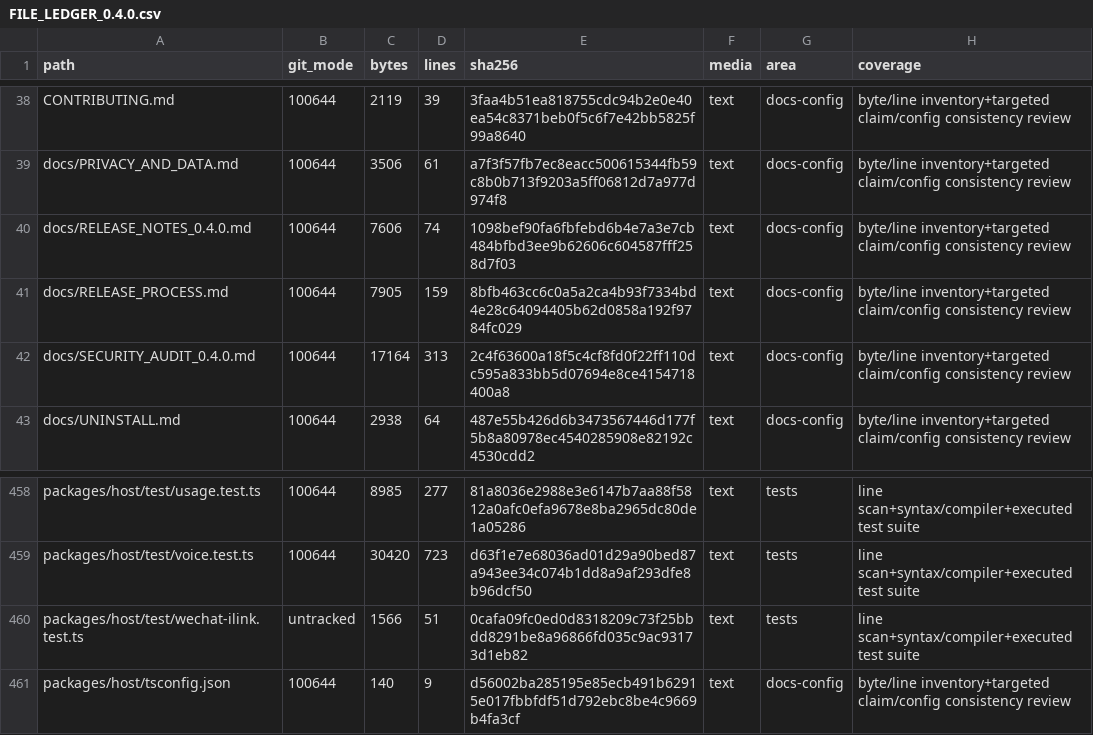
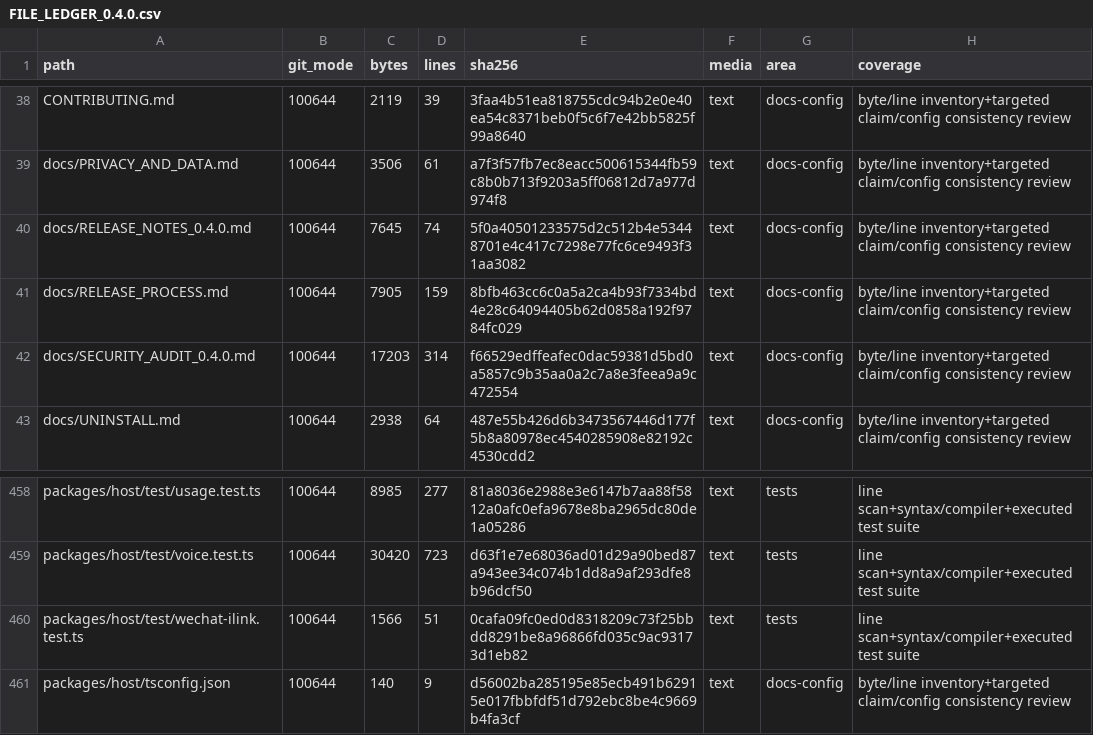
Before and after one commit to kevinchennewbee/PenglaiAgent, a CSV file: docs/audit/FILE_LEDGER_0.4.0.csv, drawn as a sheet; only a part is shown, gaps mark what is left out.

Commit message:
docs(release): record final Penglai 0.4 DMG evidence (#20)
Record the final locally rebuilt and lifecycle-tested Apple Silicon DMG evidence, and regenerate the file-level audit ledger. No tag or GitHub Release is created.

```diff
--- a/docs/audit/FILE_LEDGER_0.4.0.csv
+++ b/docs/audit/FILE_LEDGER_0.4.0.csv
@@ -39,5 +39,5 @@ CONTRIBUTING.md,100644,2119,39,3faa4b51ea818755cdc94b2e0e40ea54c8371beb0f5c6f7e4
 docs/PRIVACY_AND_DATA.md,100644,3506,61,a7f3f57fb7ec8eacc500615344fb59c8b0b713f9203a5ff06812d7a977d974f8,text,docs-config,byte/line inventory+targeted claim/config consistency review
-docs/RELEASE_NOTES_0.4.0.md,100644,7606,74,1098bef90fa6fbfebd6b4e7a3e7cb484bfbd3ee9b62606c604587fff258d7f03,text,docs-config,byte/line inventory+targeted claim/config consistency review
+docs/RELEASE_NOTES_0.4.0.md,100644,7645,74,5f0a40501233575d2c512b4e53448701e4c417c7298e77fc6ce9493f31aa3082,text,docs-config,byte/line inventory+targeted claim/config consistency review
 docs/RELEASE_PROCESS.md,100644,7905,159,8bfb463cc6c0a5a2ca4b93f7334bd4e28c64094405b62d0858a192f9784fc029,text,docs-config,byte/line inventory+targeted claim/config consistency review
-docs/SECURITY_AUDIT_0.4.0.md,100644,17164,313,2c4f63600a18f5c4cf8fd0f22ff110dc595a833bb5d07694e8ce4154718400a8,text,docs-config,byte/line inventory+targeted claim/config consistency review
+docs/SECURITY_AUDIT_0.4.0.md,100644,17203,314,f66529edffeafec0dac59381d5bd0a5857c9b35aa0a2c7a8e3feea9a9c472554,text,docs-config,byte/line inventory+targeted claim/config consistency review
 docs/UNINSTALL.md,100644,2938,64,487e55b426d6b3473567446d177f5b8a80978ec4540285908e82192c4530cdd2,text,docs-config,byte/line inventory+targeted claim/config consistency review
@@ -459,3 +459,3 @@ packages/host/test/usage.test.ts,100644,8985,277,81a8036e2988e3e6147b7aa88f5812a
 packages/host/test/voice.test.ts,100644,30420,723,d63f1e7e68036ad01d29a90bed87a943ee34c074b1dd8a9af293dfe8b96dcf50,text,tests,line scan+syntax/compiler+executed test suite
-packages/host/test/wechat-ilink.test.ts,untracked,1566,51,0cafa09fc0ed0d8318209c73f25bbdd8291be8a96866fd035c9ac93173d1eb82,text,tests,line scan+syntax/compiler+executed test suite
+packages/host/test/wechat-ilink.test.ts,100644,1566,51,0cafa09fc0ed0d8318209c73f25bbdd8291be8a96866fd035c9ac93173d1eb82,text,tests,line scan+syntax/compiler+executed test suite
 packages/host/tsconfig.json,100644,140,9,d56002ba285195e85ecb491b62915e017fbbfdf51d792ebc8be4c9669b4fa3cf,text,docs-config,byte/line inventory+targeted claim/config consistency review
```
Also changed, not shown: 2 other files.
